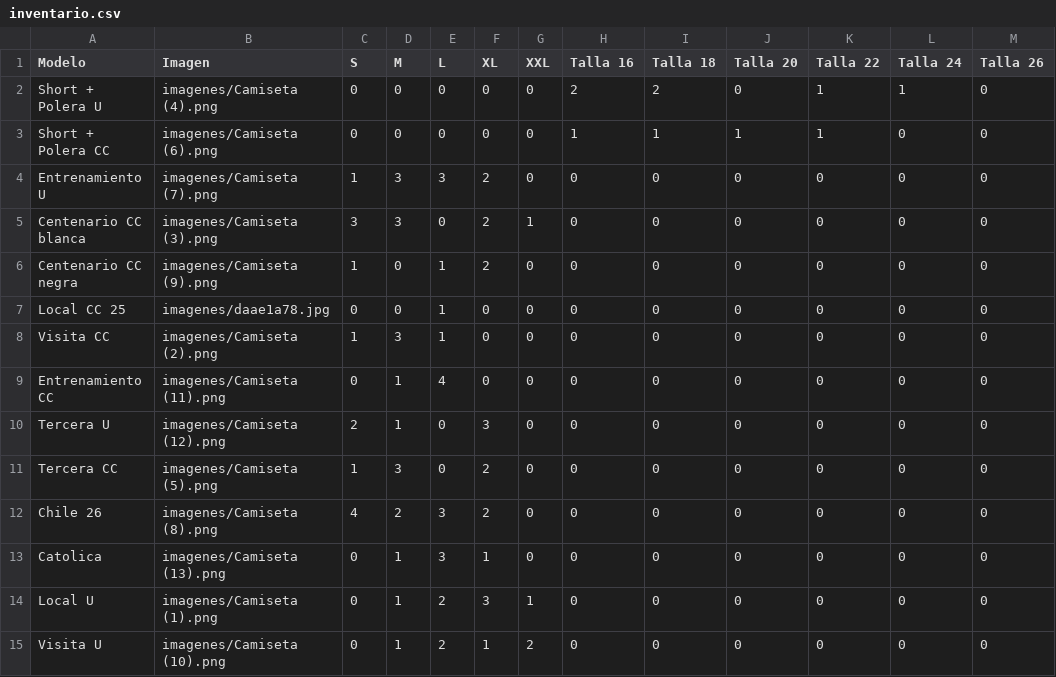
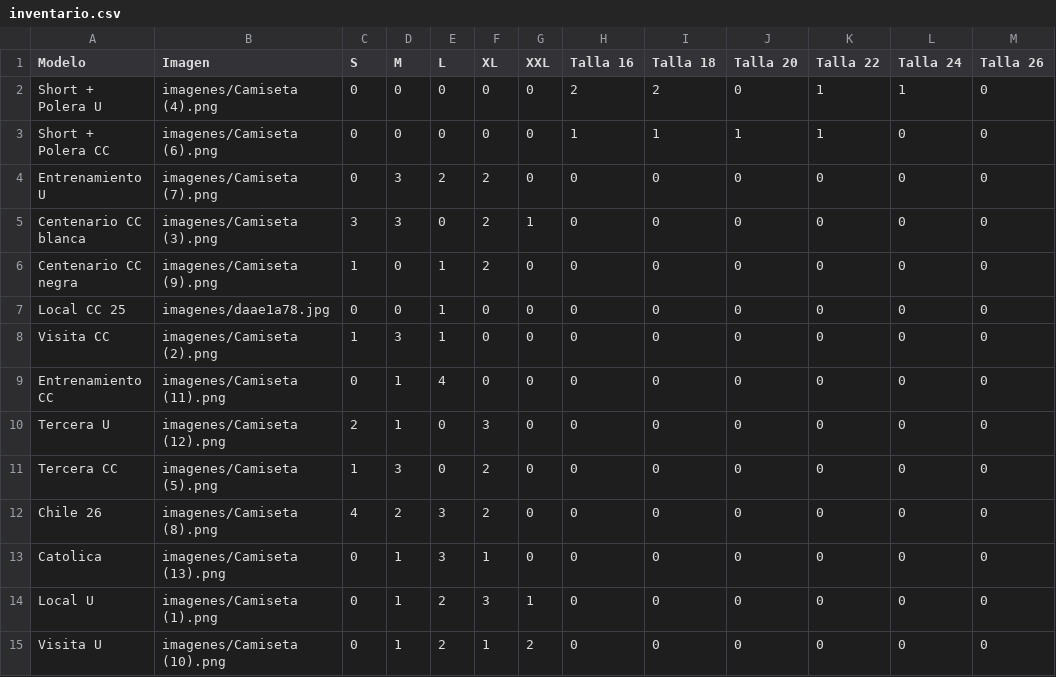
Before and after one commit to jonathanorlandomd-blip/MiPrimerSystemInventory, a CSV file: inventario.csv, drawn as a sheet; only a part is shown; the diff names each change by its address in the sheet, - before the commit and + after, or states it on an @@ line.

Commit message:
activn

```diff
--- a/inventario.csv
+++ b/inventario.csv
-C4 (S): 1
+C4 (S): 0
-E4 (L): 3
+E4 (L): 2
```
